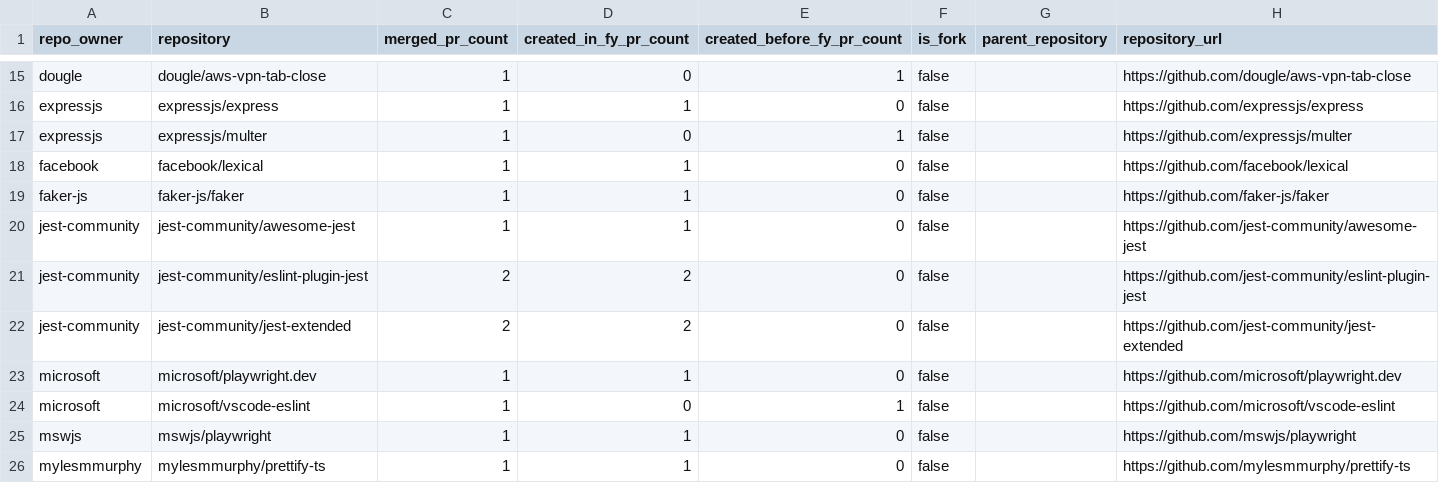
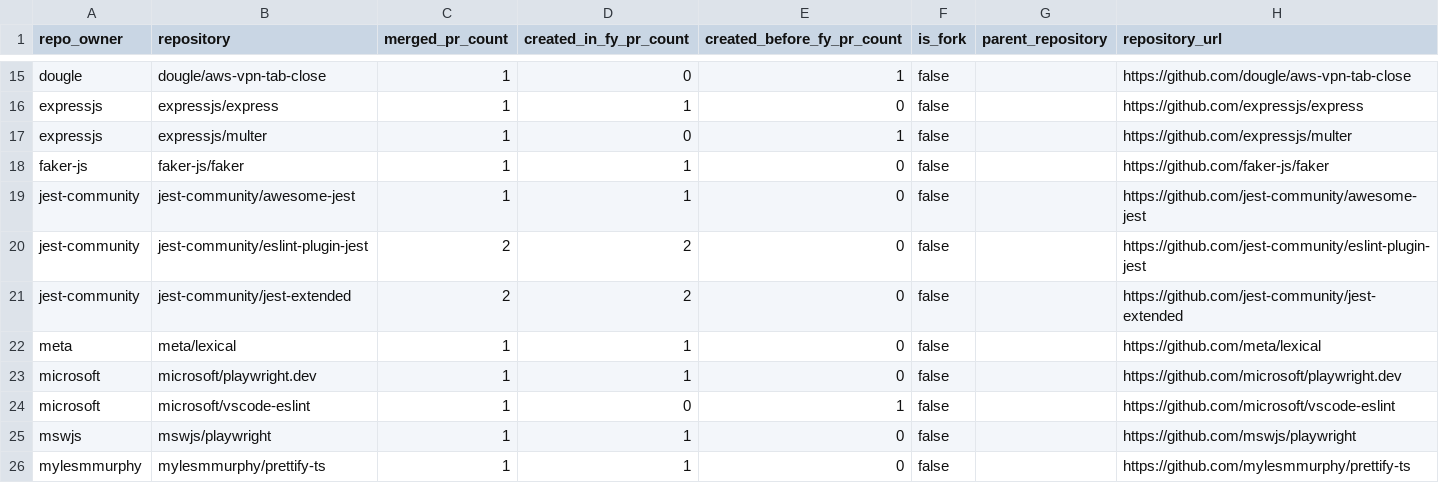
Before and after one commit to noritaka1166/noritaka1166, a CSV file: generated/noritaka1166_external_oss_merged_prs_fy2026_by_repository.csv, drawn as a sheet; only a part is shown, gaps mark what is left out; removed rows and columns are numbered as before the commit, all else as after; the diff names each change by its address in the sheet, - before the commit and + after, or states it on an @@ line.

```diff
--- a/generated/noritaka1166_external_oss_merged_prs_fy2026_by_repository.csv
+++ b/generated/noritaka1166_external_oss_merged_prs_fy2026_by_repository.csv
-row 18: facebook | facebook/lexical | 1 | 1 | 0 | false |  | https://github.com/facebook/lexical
+row 22: meta | meta/lexical | 1 | 1 | 0 | false |  | https://github.com/meta/lexical
```
Also changed, not shown: generated/noritaka1166_external_oss_merged_prs_fy2026.csv.
